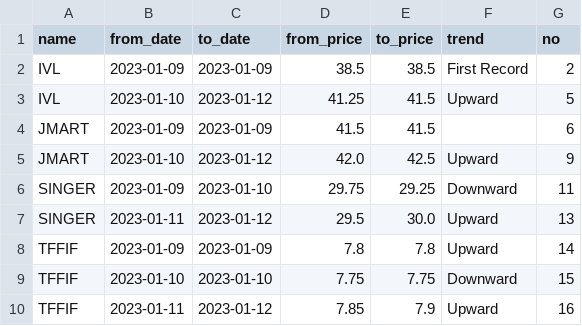
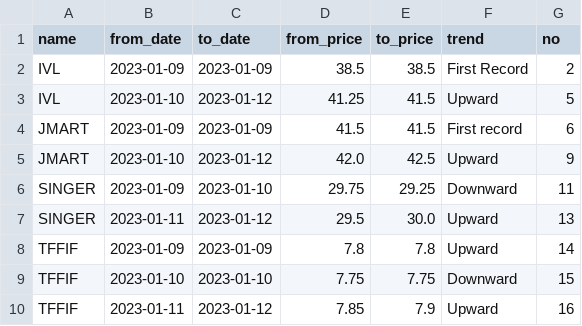
Before and after one commit to santimcs/A7, a CSV file: CSV/summary.csv, drawn as a sheet.

```diff
--- a/CSV/summary.csv
+++ b/CSV/summary.csv
@@ -3,3 +3,3 @@ IVL,2023-01-09,2023-01-09,38.5,38.5,First Record,2
 IVL,2023-01-10,2023-01-12,41.25,41.5,Upward,5
-JMART,2023-01-09,2023-01-09,41.5,41.5,,6
+JMART,2023-01-09,2023-01-09,41.5,41.5,First record,6
 JMART,2023-01-10,2023-01-12,42.0,42.5,Upward,9
```
Also changed, not shown: 1 other file.
